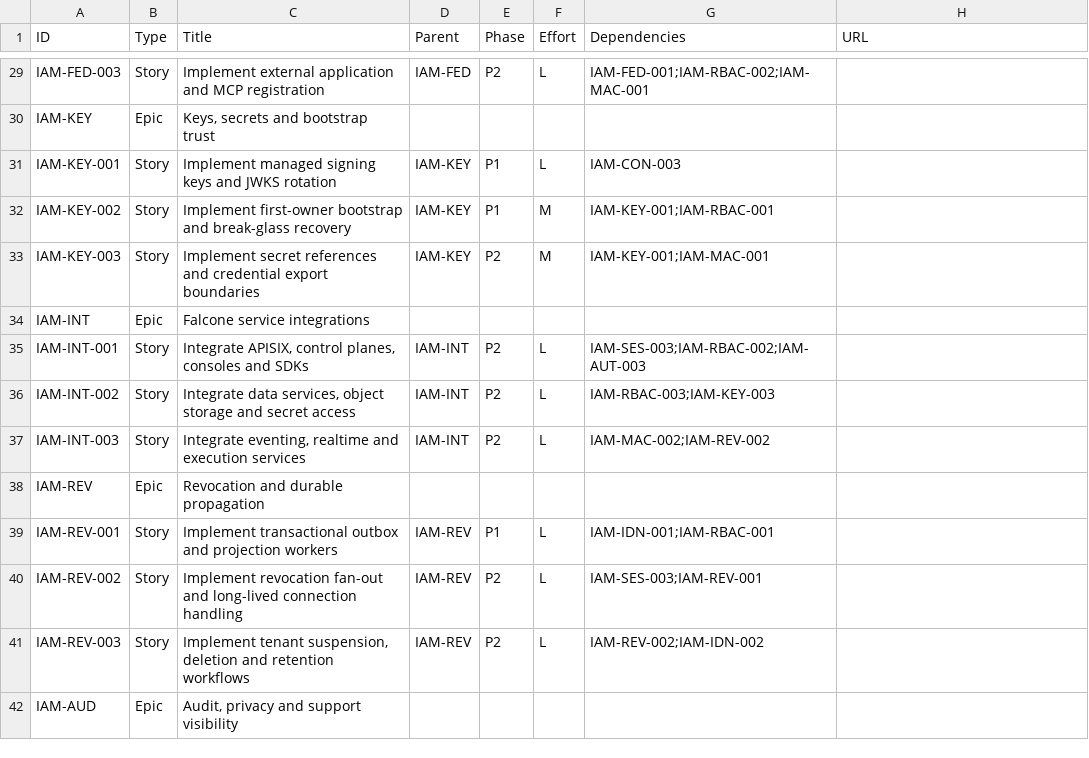
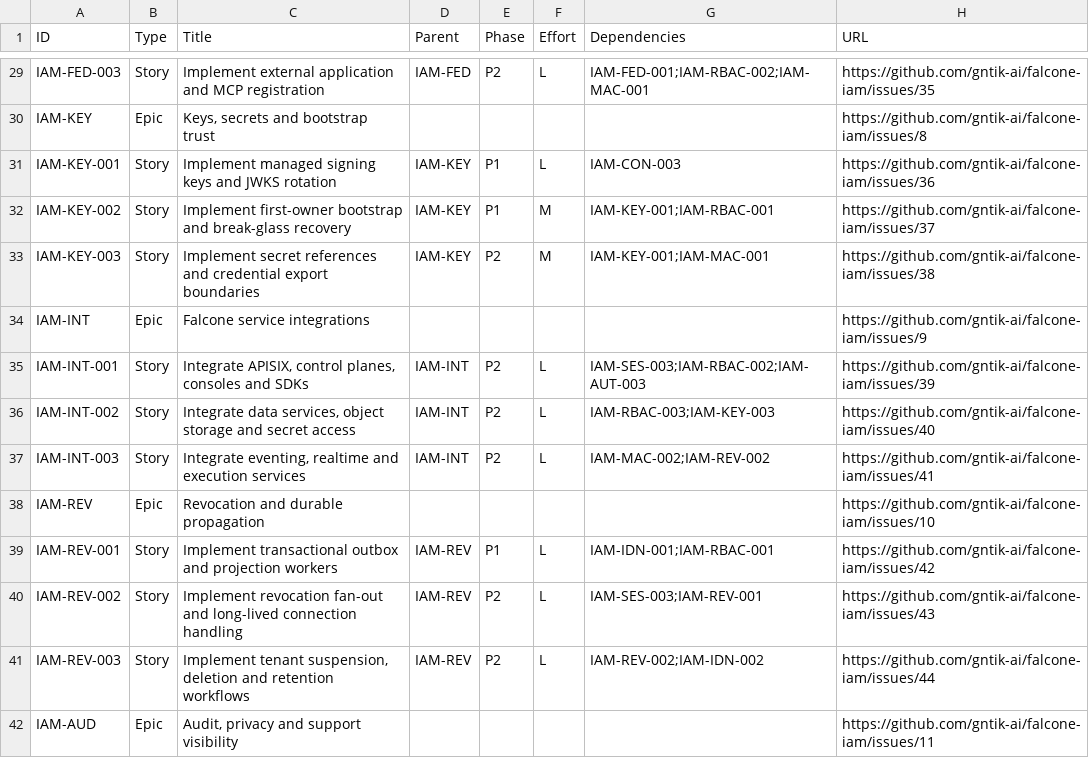
Before and after one commit to gntik-ai/falcone-iam, a CSV file: docs/backlog.csv, drawn as a sheet; only a part is shown, gaps mark what is left out; the diff covers the shown part only; the diff names each change by its address in the sheet, - before the commit and + after, or states it on an @@ line.

```diff
--- a/docs/backlog.csv
+++ b/docs/backlog.csv
-H29 (URL): (empty)
+H29 (URL): https://github.com/gntik-ai/falcone-iam/issues/35
-H30 (URL): (empty)
+H30 (URL): https://github.com/gntik-ai/falcone-iam/issues/8
-H31 (URL): (empty)
+H31 (URL): https://github.com/gntik-ai/falcone-iam/issues/36
-H32 (URL): (empty)
+H32 (URL): https://github.com/gntik-ai/falcone-iam/issues/37
-H33 (URL): (empty)
+H33 (URL): https://github.com/gntik-ai/falcone-iam/issues/38
-H34 (URL): (empty)
+H34 (URL): https://github.com/gntik-ai/falcone-iam/issues/9
-H35 (URL): (empty)
+H35 (URL): https://github.com/gntik-ai/falcone-iam/issues/39
-H36 (URL): (empty)
+H36 (URL): https://github.com/gntik-ai/falcone-iam/issues/40
-H37 (URL): (empty)
+H37 (URL): https://github.com/gntik-ai/falcone-iam/issues/41
-H38 (URL): (empty)
+H38 (URL): https://github.com/gntik-ai/falcone-iam/issues/10
-H39 (URL): (empty)
+H39 (URL): https://github.com/gntik-ai/falcone-iam/issues/42
-H40 (URL): (empty)
+H40 (URL): https://github.com/gntik-ai/falcone-iam/issues/43
-H41 (URL): (empty)
+H41 (URL): https://github.com/gntik-ai/falcone-iam/issues/44
-H42 (URL): (empty)
+H42 (URL): https://github.com/gntik-ai/falcone-iam/issues/11
```
Also changed, not shown: 42 edited cells elsewhere in this file, 4 other files.
